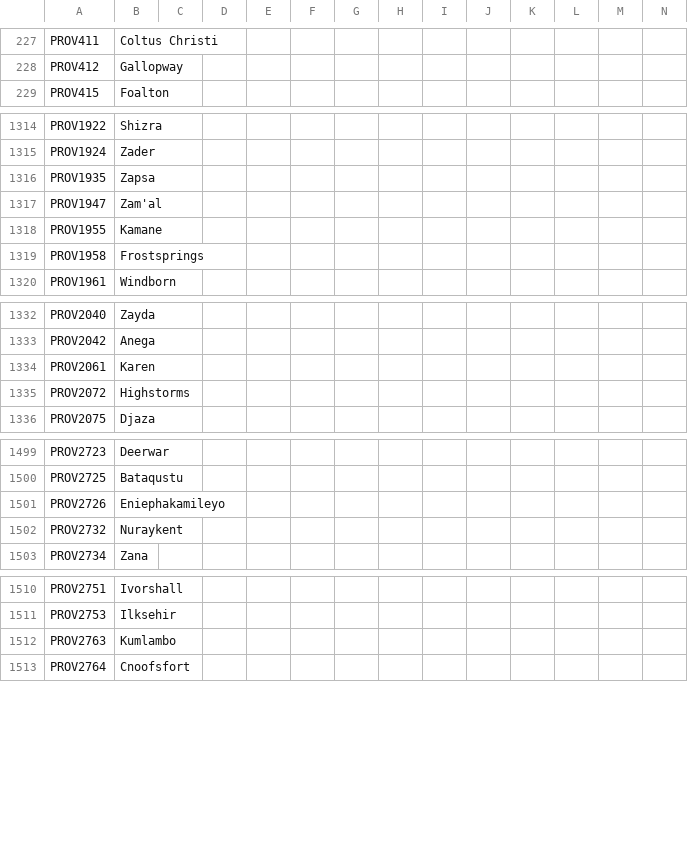
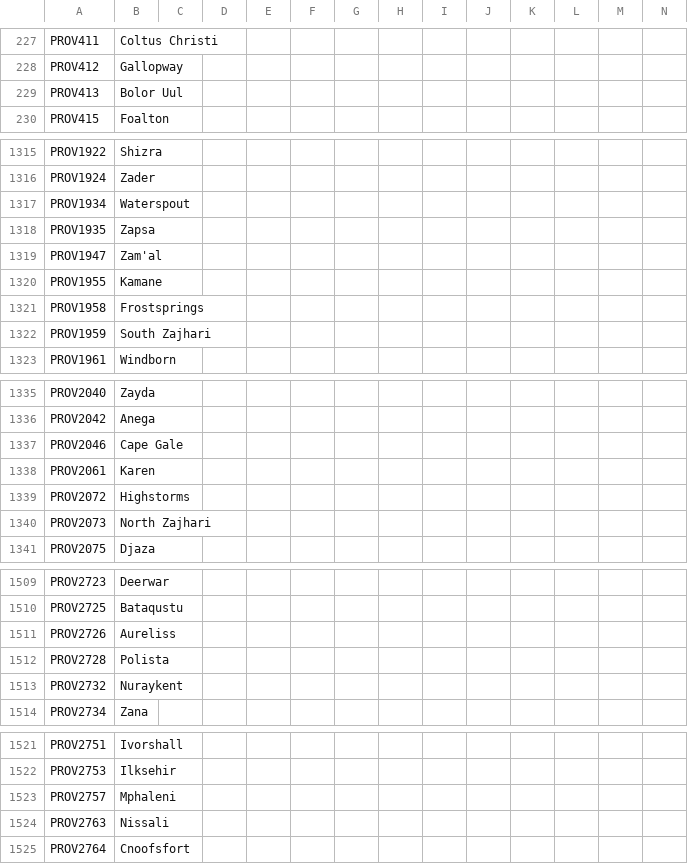
Before and after one commit to EaW-Team/celestia_2_dev, a CSV file: localisation/C2Provinces.csv, drawn as a sheet; only a part is shown, gaps mark what is left out; addresses are those after the commit; rows hold the shown columns only; the diff covers the shown part only; the diff names each change by its address in the sheet, - before the commit and + after, or states it on an @@ line.

```diff
--- a/localisation/C2Provinces.csv
+++ b/localisation/C2Provinces.csv
+row 229: PROV413 | Bolor Uul
+row 1317: PROV1934 | Waterspout
+row 1322: PROV1959 | South Zajhari
+row 1337: PROV2046 | Cape Gale
+row 1340: PROV2073 | North Zajhari
-B1511: Eniephakamileyo
+B1511: Aureliss
+row 1512: PROV2728 | Polista
+row 1523: PROV2757 | Mphaleni
-B1524: Kumlambo
+B1524: Nissali
```
Also changed, not shown: 5 added rows and 22 edited cells elsewhere in this file.
